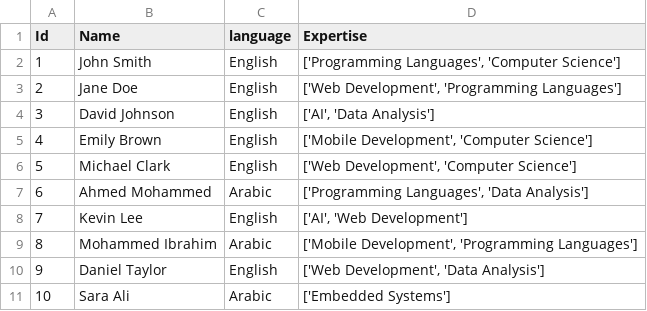
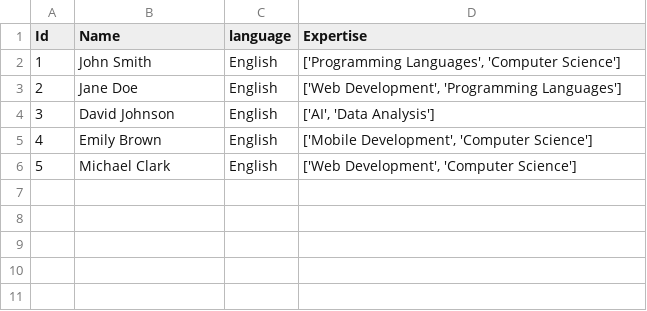
Before and after one commit to Anwar11234/contetn-based-recommender-system, a CSV file: data/instructors.csv, drawn as a sheet; the diff names each change by its address in the sheet, - before the commit and + after, or states it on an @@ line.

```diff
--- a/data/instructors.csv
+++ b/data/instructors.csv
-row 7: 6 | Ahmed Mohammed | Arabic | ['Programming Languages', 'Data Analysis']
-row 8: 7 | Kevin Lee | English | ['AI', 'Web Development']
-row 9: 8 | Mohammed Ibrahim | Arabic | ['Mobile Development', 'Programming Languages']
-row 10: 9 | Daniel Taylor | English | ['Web Development', 'Data Analysis']
-row 11: 10 | Sara Ali | Arabic | ['Embedded Systems']
```
Also changed, not shown: 7 other files.
